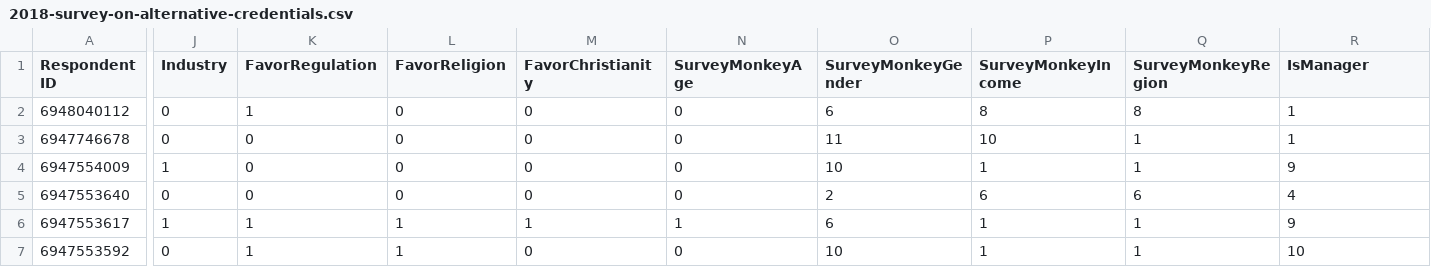
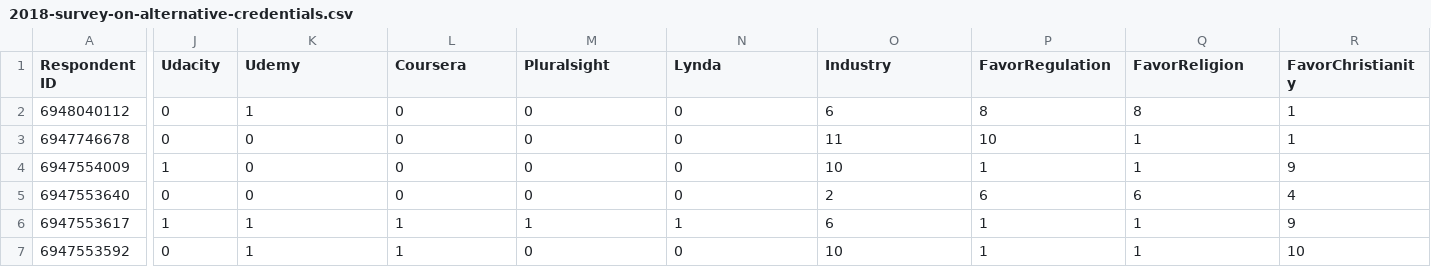
Before and after one commit to Vandivier/research-dissertation-case-for-alt-ed, a CSV file: papers/alt-ed-survey/190201-feb-survey-monkey/data/wrangle/2018-survey-on-alternative-credentials.csv, drawn as a sheet; only a part is shown, gaps mark what is left out; the diff covers the shown part only; the diff names each change by its address in the sheet, - before the commit and + after, or states it on an @@ line.

Commit message:
bTransientColumn
column may have transformer and return own data

```diff
--- a/papers/alt-ed-survey/190201-feb-survey-monkey/data/wrangle/2018-survey-on-alternative-credentials.csv
+++ b/papers/alt-ed-survey/190201-feb-survey-monkey/data/wrangle/2018-survey-on-alternative-credentials.csv
-J1: Industry
+J1: Udacity
-K1: FavorRegulation
+K1: Udemy
-L1: FavorReligion
+L1: Coursera
-M1: FavorChristianity
+M1: Pluralsight
-N1: SurveyMonkeyAge
+N1: Lynda
-O1: SurveyMonkeyGender
+O1: Industry
-P1: SurveyMonkeyIncome
+P1: FavorRegulation
-Q1: SurveyMonkeyRegion
+Q1: FavorReligion
-R1: IsManager
+R1: FavorChristianity
```
Also changed, not shown: 8 edited cells elsewhere in this file, papers/alt-ed-survey/190201-feb-survey-monkey/data/wrangle/2019-survey-on-alternative-credentials.csv, 2 other files.
